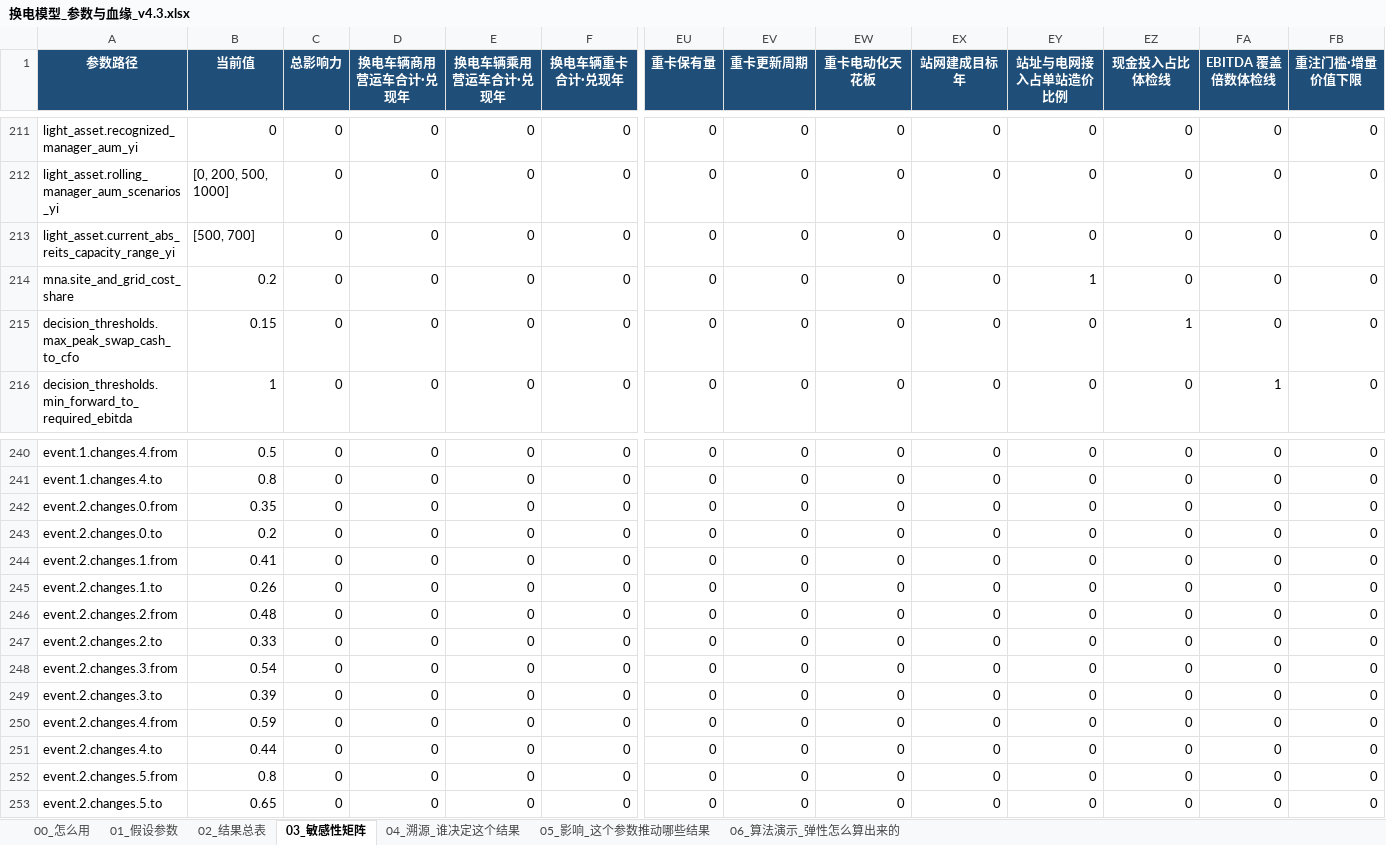
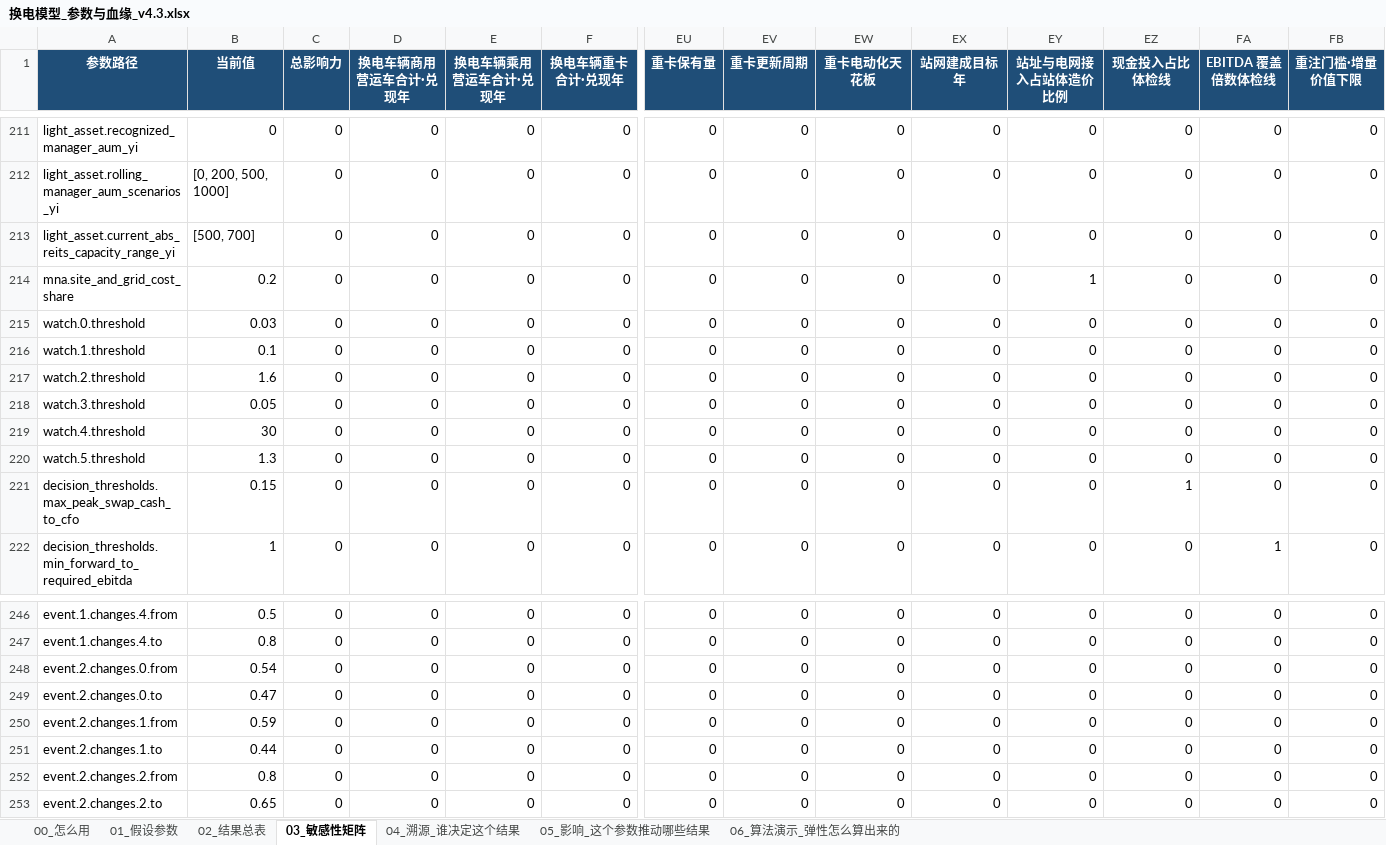
Before and after one commit to kedouzc/energy_ningde, an Excel workbook: 业务/换电/定量计算/换电战略决策模型_v4_3/outputs/换电模型_参数与血缘_v4.3.xlsx, sheet 03_敏感性矩阵, drawn as a sheet; only a part is shown, gaps mark what is left out; values as stored, in another font and other column widths than the file's, no borders; conditional formats not drawn; removed rows and columns are numbered as before the commit, all else as after; rows hold the shown columns only; the diff names each change by its address in the sheet, - before the commit and + after, or states it on an @@ line.

```diff
--- a/业务/换电/定量计算/换电战略决策模型_v4_3/outputs/换电模型_参数与血缘_v4.3.xlsx (sheet 03_敏感性矩阵)
+++ b/业务/换电/定量计算/换电战略决策模型_v4_3/outputs/换电模型_参数与血缘_v4.3.xlsx (sheet 03_敏感性矩阵)
-EY1: 站址与电网接入占单站造价比例
+EY1: 站址与电网接入占站体造价比例
+row 215: watch.0.threshold | 0.03 | 0 | 0 | 0 | 0 | 0 | 0 | 0 | 0 | 0 | 0 | 0 | 0
+row 216: watch.1.threshold | 0.1 | 0 | 0 | 0 | 0 | 0 | 0 | 0 | 0 | 0 | 0 | 0 | 0
+row 217: watch.2.threshold | 1.6 | 0 | 0 | 0 | 0 | 0 | 0 | 0 | 0 | 0 | 0 | 0 | 0
+row 218: watch.3.threshold | 0.05 | 0 | 0 | 0 | 0 | 0 | 0 | 0 | 0 | 0 | 0 | 0 | 0
+row 219: watch.4.threshold | 30 | 0 | 0 | 0 | 0 | 0 | 0 | 0 | 0 | 0 | 0 | 0 | 0
+row 220: watch.5.threshold | 1.3 | 0 | 0 | 0 | 0 | 0 | 0 | 0 | 0 | 0 | 0 | 0 | 0
-B248 (当前值): 0.35
+B248 (当前值): 0.54
-B249 (当前值): 0.2
+B249 (当前值): 0.47
-B250 (当前值): 0.41
+B250 (当前值): 0.59
-B251 (当前值): 0.26
+B251 (当前值): 0.44
-B252 (当前值): 0.48
+B252 (当前值): 0.8
-B253 (当前值): 0.33
+B253 (当前值): 0.65
-row 248: event.2.changes.3.from | 0.54 | 0 | 0 | 0 | 0 | 0 | 0 | 0 | 0 | 0 | 0 | 0 | 0
-row 249: event.2.changes.3.to | 0.39 | 0 | 0 | 0 | 0 | 0 | 0 | 0 | 0 | 0 | 0 | 0 | 0
-row 250: event.2.changes.4.from | 0.59 | 0 | 0 | 0 | 0 | 0 | 0 | 0 | 0 | 0 | 0 | 0 | 0
-row 251: event.2.changes.4.to | 0.44 | 0 | 0 | 0 | 0 | 0 | 0 | 0 | 0 | 0 | 0 | 0 | 0
-row 252: event.2.changes.5.from | 0.8 | 0 | 0 | 0 | 0 | 0 | 0 | 0 | 0 | 0 | 0 | 0 | 0
-row 253: event.2.changes.5.to | 0.65 | 0 | 0 | 0 | 0 | 0 | 0 | 0 | 0 | 0 | 0 | 0 | 0
```
Also changed, not shown: sheet 01_假设参数, sheet 04_溯源_谁决定这个结果, sheet 05_影响_这个参数推动哪些结果, sheet 02_结果总表, 业务/换电/定量计算/换电战略决策模型_v4_3/outputs/换电决策树_v4.3.xlsx, 14 other files.
